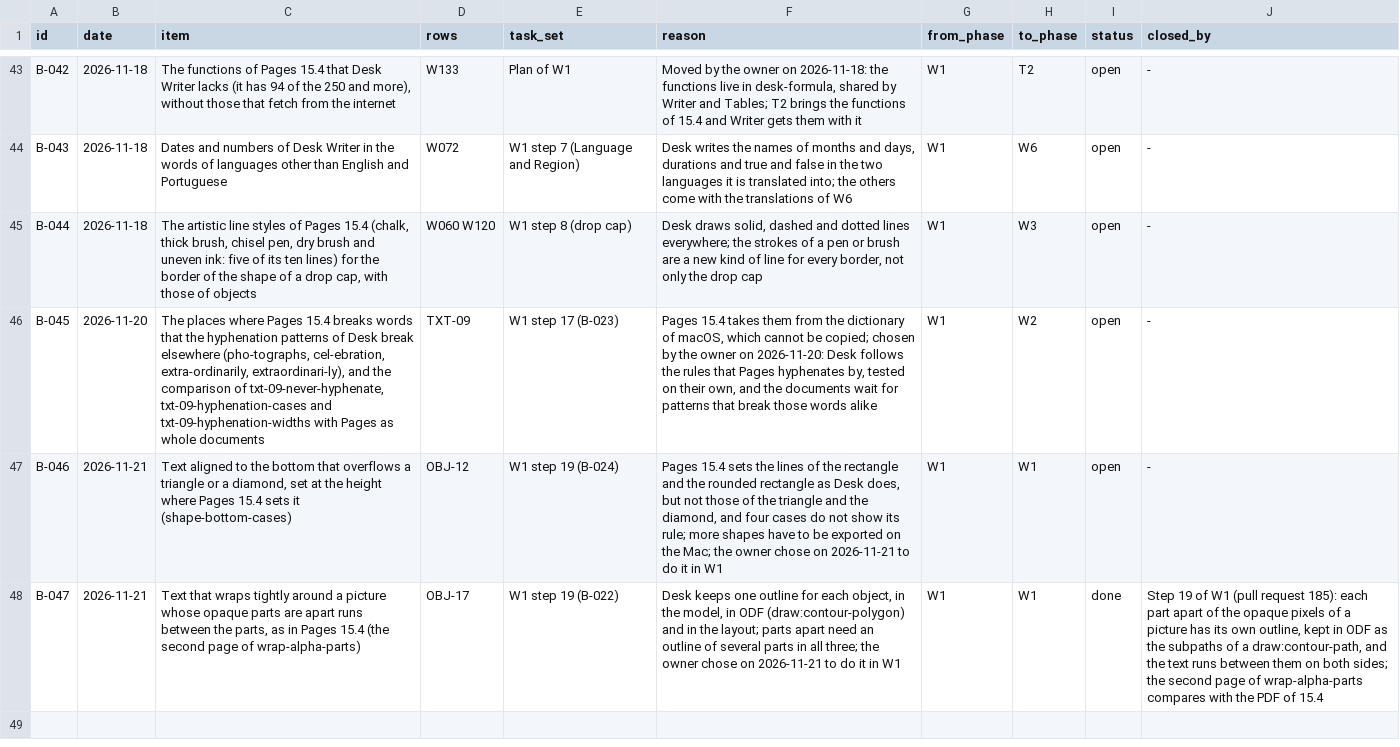
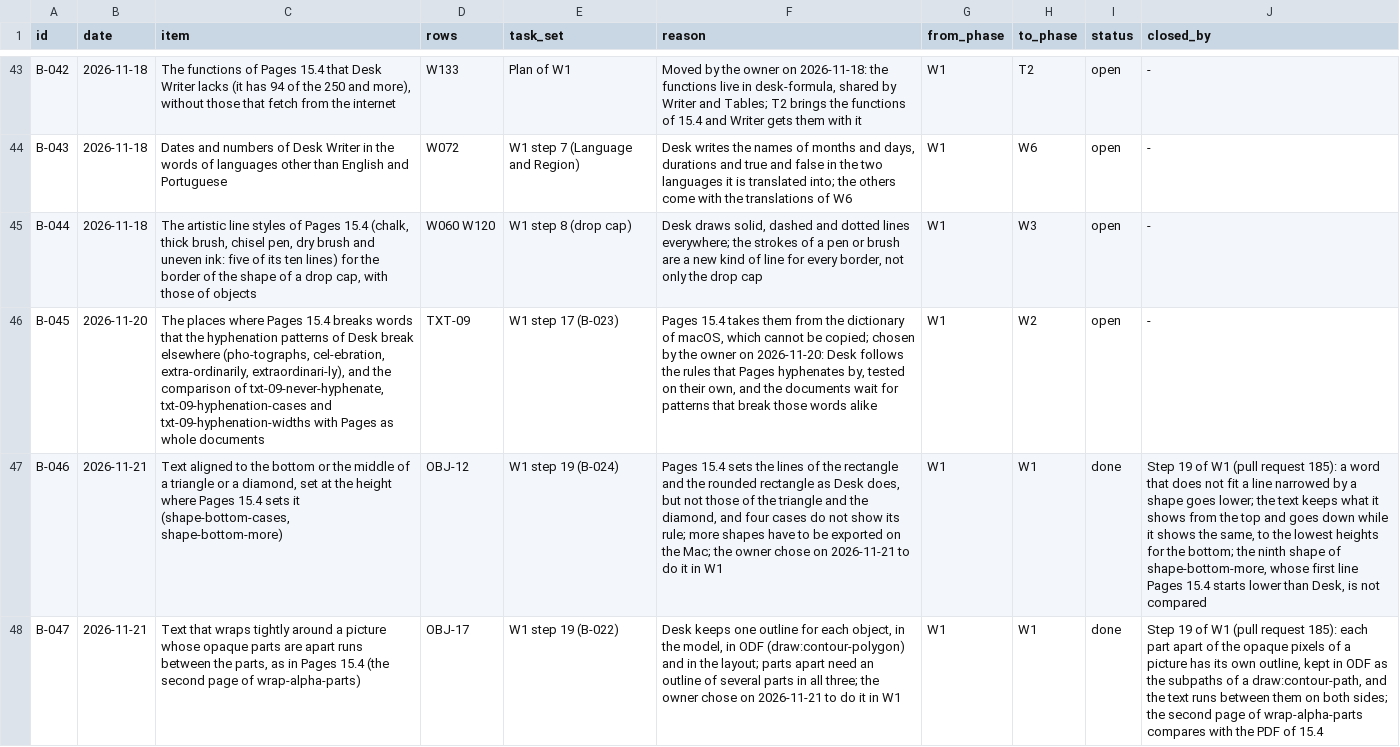
Before and after one commit to brahm/desk, a TSV file: docs/backlog/deferred.tsv, drawn as a sheet; only a part is shown, gaps mark what is left out; the diff names each change by its address in the sheet, - before the commit and + after, or states it on an @@ line.

```diff
--- a/docs/backlog/deferred.tsv
+++ b/docs/backlog/deferred.tsv
-C47 (item): …the bottom that overflows a triangle or a diamond, set at the height where Pages 15.4 sets it (shape-bottom-cases)
+C47 (item): …the bottom or the middle of a triangle or a diamond, set at the height where Pages 15.4 sets it (shape-bottom-cases, shape-bottom-more)
-I47 (status): open
+I47 (status): done
-J47 (closed_by): -
+J47 (closed_by): Step 19 of W1 (pull request 185): a word that does not fit a line narrowed by a shape goes lower; the text keeps what it shows from the top and goes down while it shows the same, to the lowest heights for the bottom; the ninth shape of shape-bottom-more, whose first line Pages 15.4 starts lower than Desk, is not compared
```
Also changed, not shown: docs/dashboard/changes.tsv, docs/dashboard/history.tsv, 14 other files.
